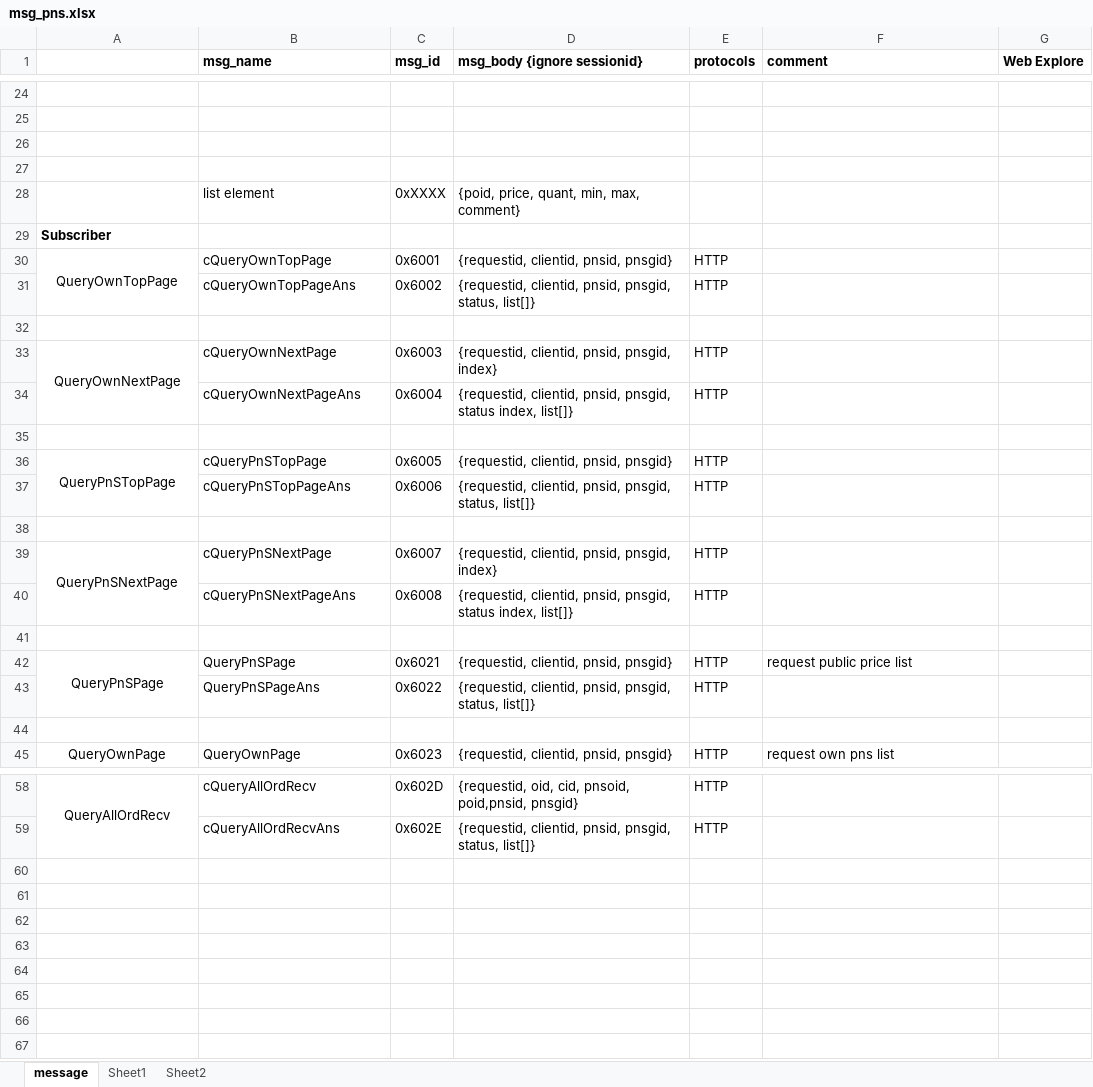
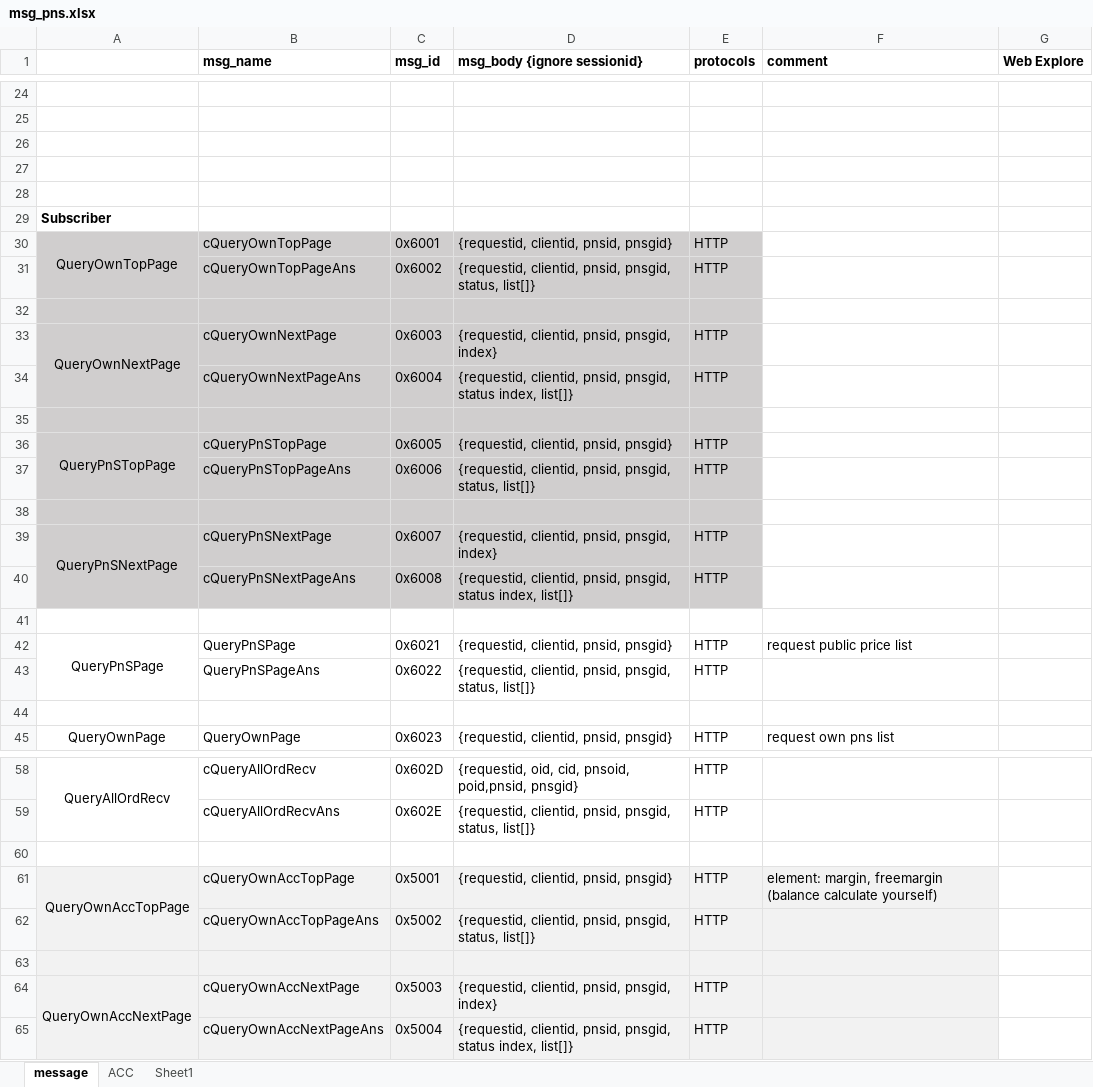
Before and after one commit to xf06/crm_doc, an Excel workbook: msg_pns.xlsx, sheet message, drawn as a sheet; only a part is shown, gaps mark what is left out; values as stored, in another font and other column widths than the file's, no borders; the diff names each change by its address in the sheet, - before the commit and + after, or states it on an @@ line.

Commit message:
update

```diff
--- a/msg_pns.xlsx (sheet message)
+++ b/msg_pns.xlsx (sheet message)
-sheet tab: Sheet2
+sheet tab: ACC
@@ sheet tab order changed: message | ACC | Sheet1 @@
-row 28:  | list element | 0xXXXX | {poid, price, quant, min, max, comment}
+row 28: (empty)
-A30:E40 fill: none
+A30:E40 fill: #D0CECE
+row 60: (empty)
+row 61: QueryOwnAccTopPage | cQueryOwnAccTopPage | 0x5001 | {requestid, clientid, pnsid, pnsgid} | HTTP | element: margin, freemargin (balance calculate yourself)
+row 62:  | cQueryOwnAccTopPageAns | 0x5002 | {requestid, clientid, pnsid, pnsgid, status, list[]} | HTTP
+row 63: (empty)
+row 64: QueryOwnAccNextPage | cQueryOwnAccNextPage | 0x5003 | {requestid, clientid, pnsid, pnsgid, index} | HTTP
+row 65:  | cQueryOwnAccNextPageAns | 0x5004 | {requestid, clientid, pnsid, pnsgid, status index, list[]} | HTTP
```
Also changed, not shown: sheet ACC.
